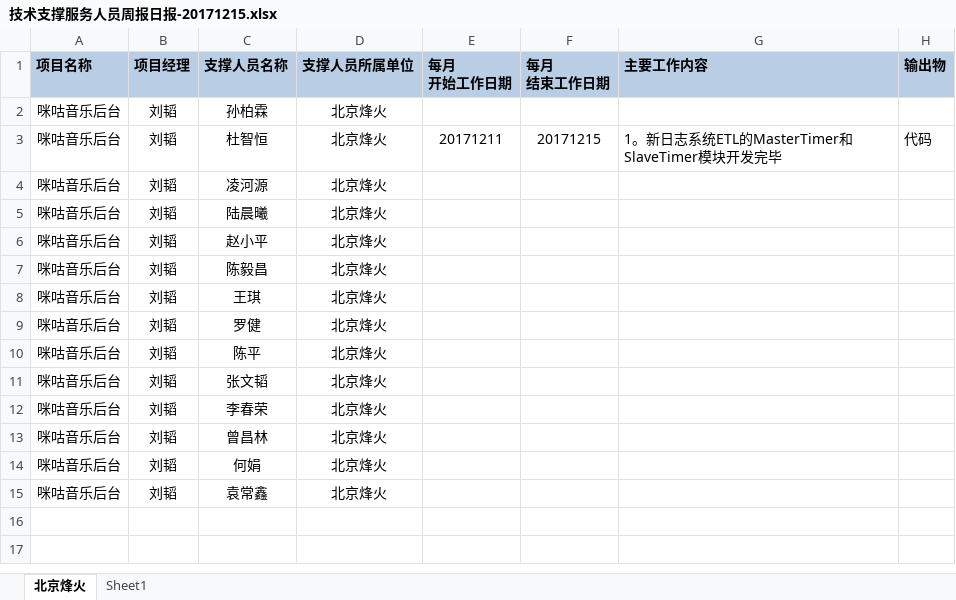
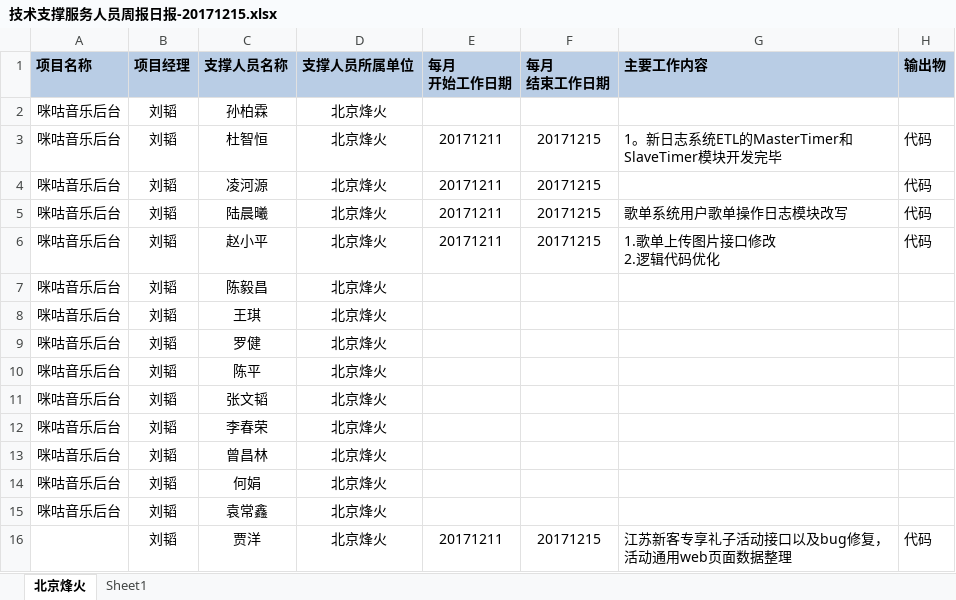
Before and after one commit to just-forking/weekReport, an Excel workbook: 20171215周报/技术支撑服务人员周报日报-20171215.xlsx, sheet 北京烽火, drawn as a sheet; values as stored, in another font and other column widths than the file's, no borders; ↵ is a line break in a cell; the diff names each change by its address in the sheet, - before the commit and + after, or states it on an @@ line.

```diff
--- a/20171215周报/技术支撑服务人员周报日报-20171215.xlsx (sheet 北京烽火)
+++ b/20171215周报/技术支撑服务人员周报日报-20171215.xlsx (sheet 北京烽火)
-E4:E6 (每月 开始工作日期): (empty)
+E4:E6 (每月 开始工作日期): 20171211
-F4:F6 (每月 结束工作日期): (empty)
+F4:F6 (每月 结束工作日期): 20171215
-H4:H6 (输出物): (empty)
+H4:H6 (输出物): 代码
-G5 (主要工作内容): (empty)
+G5 (主要工作内容): 歌单系统用户歌单操作日志模块改写
-G6 (主要工作内容): (empty)
+G6 (主要工作内容): 1.歌单上传图片接口修改 ↵ 2.逻辑代码优化
+row 16:  | 刘韬 | 贾洋 | 北京烽火 | 20171211 | 20171215 | 江苏新客专享礼子活动接口以及bug修复，活动通用web页面数据整理 | 代码
```
Also changed, not shown: 20171208周报/技术支撑服务人员周报日报-20171208.xlsx, 20171222周报/技术支撑服务人员周报日报-20171222.xlsx, 1 other file.
